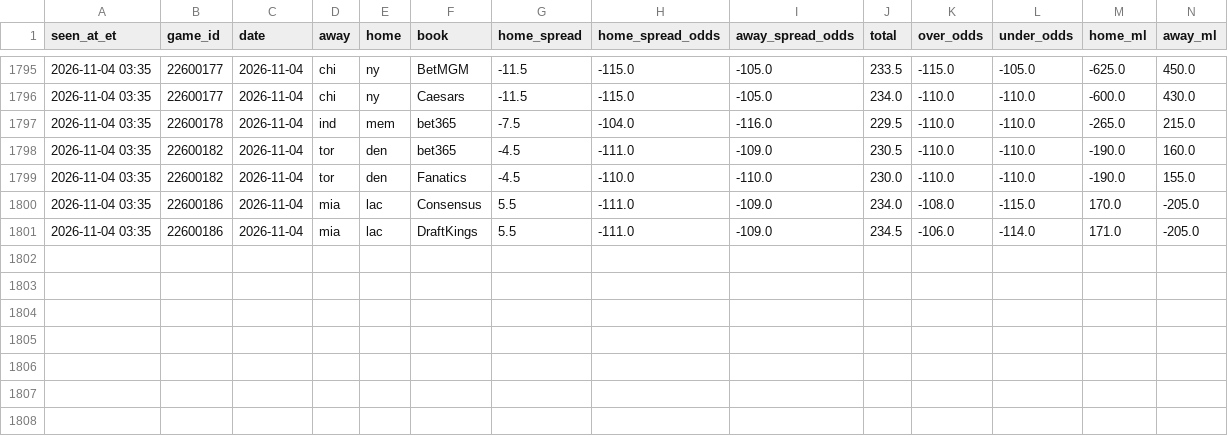
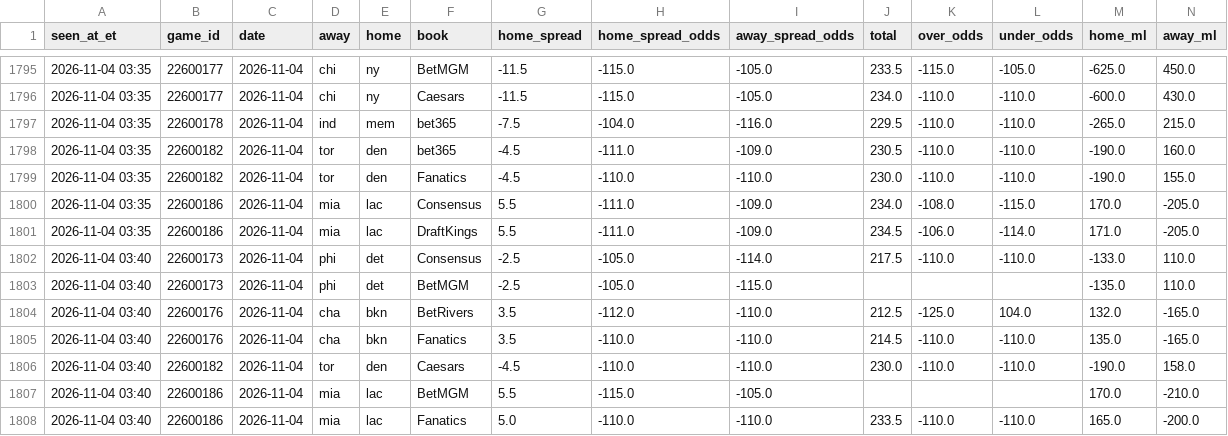
Before and after one commit to JeffreyD24/nba-mixed-model, a CSV file: research/books/2026-11-04.csv, drawn as a sheet; only a part is shown, gaps mark what is left out; the diff names each change by its address in the sheet, - before the commit and + after, or states it on an @@ line.

```diff
--- a/research/books/2026-11-04.csv
+++ b/research/books/2026-11-04.csv
+row 1802: 2026-11-04 03:40 | 22600173 | 2026-11-04 | phi | det | Consensus | -2.5 | -105.0 | -114.0 | 217.5 | -110.0 | -110.0 | -133.0 | 110.0
+row 1803: 2026-11-04 03:40 | 22600173 | 2026-11-04 | phi | det | BetMGM | -2.5 | -105.0 | -115.0 |  |  |  | -135.0 | 110.0
+row 1804: 2026-11-04 03:40 | 22600176 | 2026-11-04 | cha | bkn | BetRivers | 3.5 | -112.0 | -110.0 | 212.5 | -125.0 | 104.0 | 132.0 | -165.0
+row 1805: 2026-11-04 03:40 | 22600176 | 2026-11-04 | cha | bkn | Fanatics | 3.5 | -110.0 | -110.0 | 214.5 | -110.0 | -110.0 | 135.0 | -165.0
+row 1806: 2026-11-04 03:40 | 22600182 | 2026-11-04 | tor | den | Caesars | -4.5 | -110.0 | -110.0 | 230.0 | -110.0 | -110.0 | -190.0 | 158.0
+row 1807: 2026-11-04 03:40 | 22600186 | 2026-11-04 | mia | lac | BetMGM | 5.5 | -115.0 | -105.0 |  |  |  | 170.0 | -210.0
+row 1808: 2026-11-04 03:40 | 22600186 | 2026-11-04 | mia | lac | Fanatics | 5.0 | -110.0 | -110.0 | 233.5 | -110.0 | -110.0 | 165.0 | -200.0
```
Also changed, not shown: research/polymarket/2026-11-04.csv, research/polymarket/2026-11-06.csv, 18 other files.
